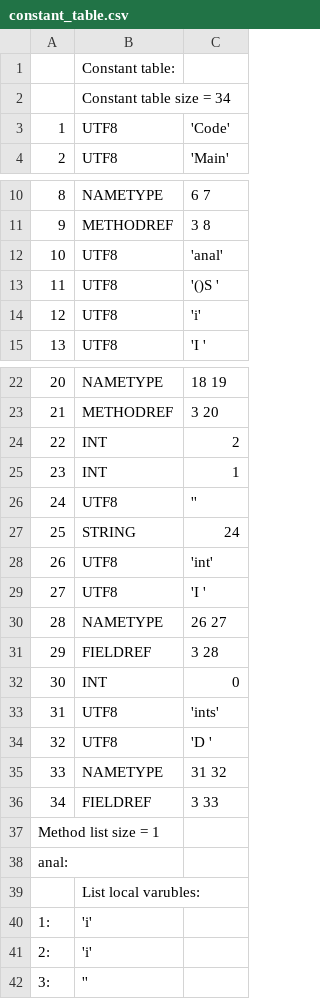
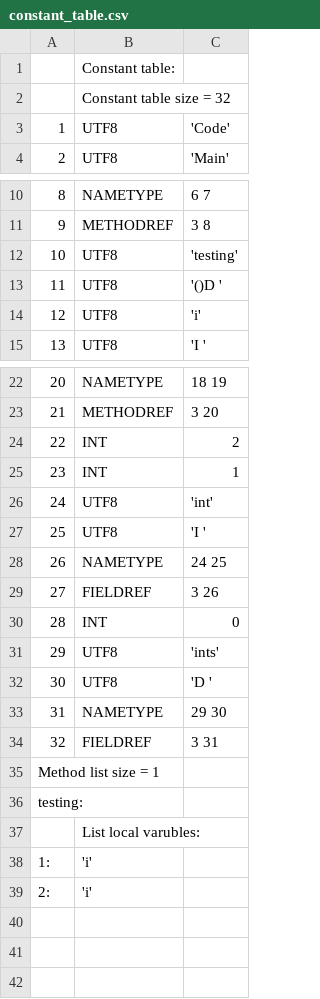
Before and after one commit to TAIIOK/SwiftCompilerToJavaByteCode, a CSV file: build/constant_table.csv, drawn as a sheet; only a part is shown, gaps mark what is left out; removed rows and columns are numbered as before the commit, all else as after; the diff names each change by its address in the sheet, - before the commit and + after, or states it on an @@ line.

```diff
--- a/build/constant_table.csv
+++ b/build/constant_table.csv
-B2: Constant table size = 34
+B2: Constant table size = 32
-C12: 'anal'
+C12: 'testing'
-C13: '()S '
+C13: '()D '
-row 26: 24 | UTF8 | ''
-row 27: 25 | STRING | 24
@@ column A renumbered between rows 26 and 36 @@
-C28: 26 27
+C28: 24 25
-C29: 3 28
+C29: 3 26
-C33: 31 32
+C33: 29 30
-C34: 3 33
+C34: 3 31
-row 42: 3: | ''
```
Also changed, not shown: 6 other files.
